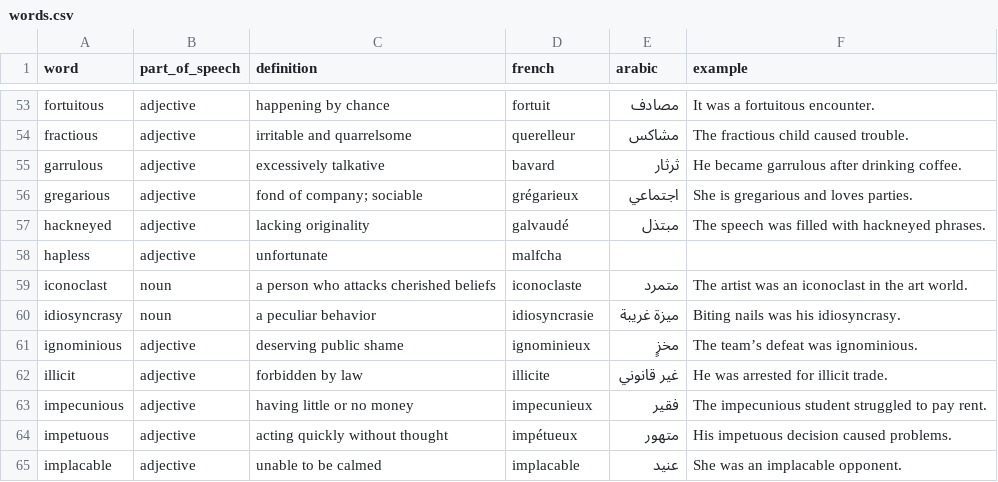
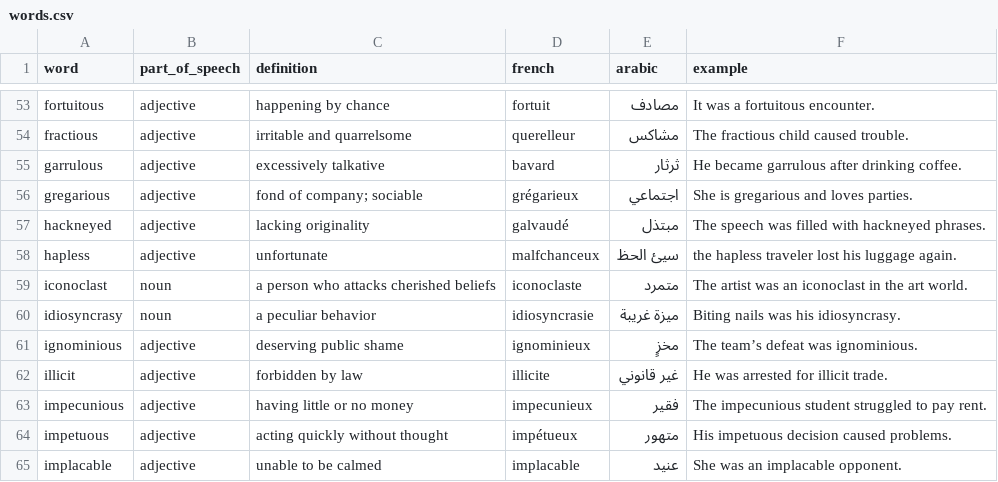
Before and after one commit to saidrim008-ux/CrackVOCAB, a CSV file: words.csv, drawn as a sheet; only a part is shown, gaps mark what is left out.

Commit message:
Update words.csv

```diff
--- a/words.csv
+++ b/words.csv
@@ -57,3 +57,3 @@ gregarious,adjective,fond of company; sociable,grégarieux,اجتماعي,"She i
 hackneyed,adjective,lacking originality,galvaudé,مبتذل,"The speech was filled with hackneyed phrases."
-hapless,adjective,unfortunate,malfcha
+hapless,adjective,unfortunate,malfchanceux,سيئ الحظ,"the hapless traveler lost his luggage again."
 iconoclast,noun,a person who attacks cherished beliefs,iconoclaste,متمرد,"The artist was an iconoclast in the art world."
```
